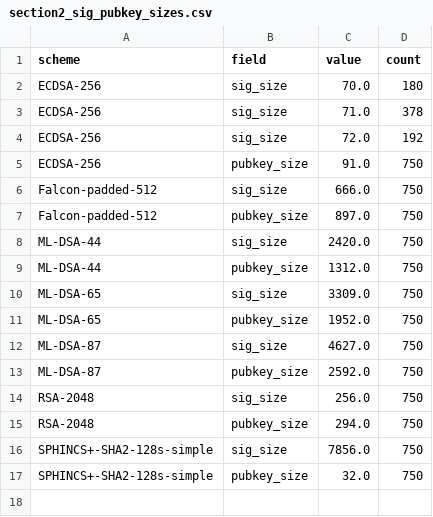
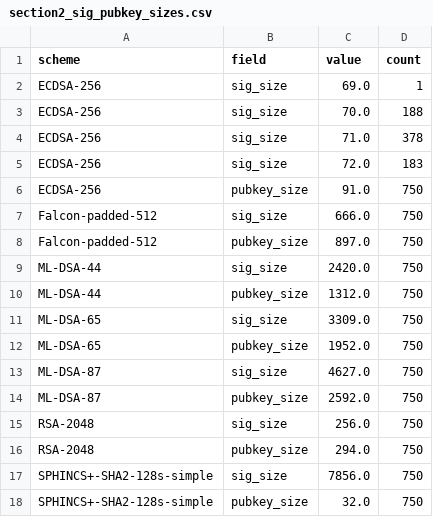
Before and after one commit to guida01/fl-pqc-thesis, a CSV file: thesis_fl/quickstart-pytorch/analysis/section2_sig_pubkey_sizes.csv, drawn as a sheet.

```diff
--- a/thesis_fl/quickstart-pytorch/analysis/section2_sig_pubkey_sizes.csv
+++ b/thesis_fl/quickstart-pytorch/analysis/section2_sig_pubkey_sizes.csv
@@ -1,5 +1,6 @@
 scheme,field,value,count
-ECDSA-256,sig_size,70.0,180
+ECDSA-256,sig_size,69.0,1
+ECDSA-256,sig_size,70.0,188
 ECDSA-256,sig_size,71.0,378
-ECDSA-256,sig_size,72.0,192
+ECDSA-256,sig_size,72.0,183
 ECDSA-256,pubkey_size,91.0,750
```
Also changed, not shown: thesis_fl/quickstart-pytorch/analysis/section2_nan_counts.csv, thesis_fl/quickstart-pytorch/analysis/section3_run_correlation.csv, 17 other files.
